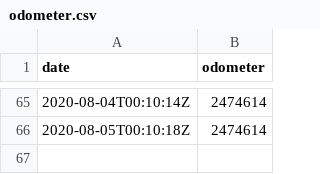
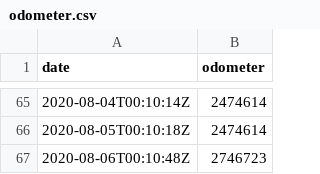
Before and after one commit to morberg/volvo, a CSV file: odometer.csv, drawn as a sheet; only a part is shown, gaps mark what is left out.

```diff
--- a/odometer.csv
+++ b/odometer.csv
@@ -66 +66,2 @@ date,odometer
 2020-08-05T00:10:18Z,2474614
+2020-08-06T00:10:48Z,2746723
```
Also changed, not shown: 1 other file.
